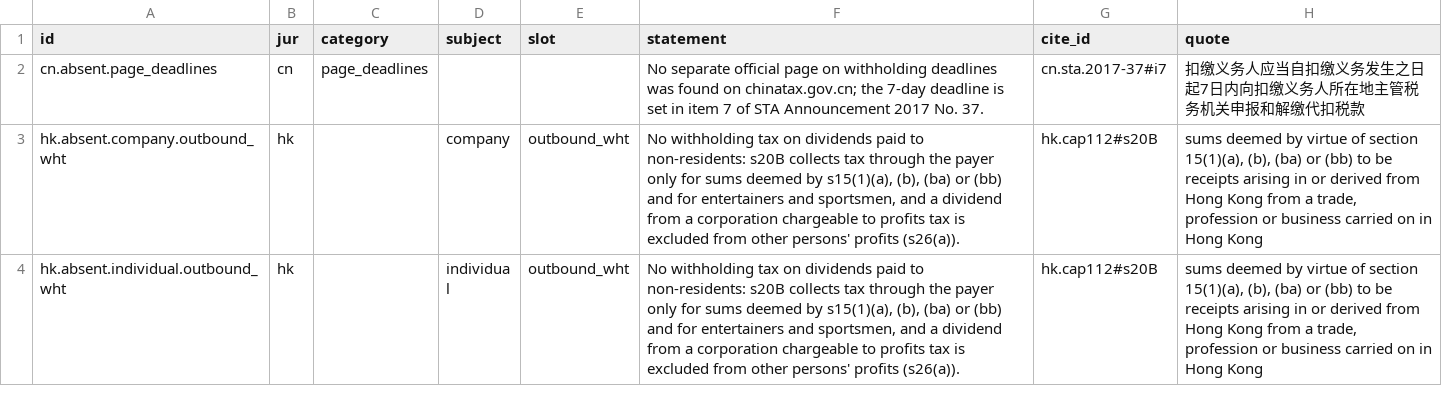
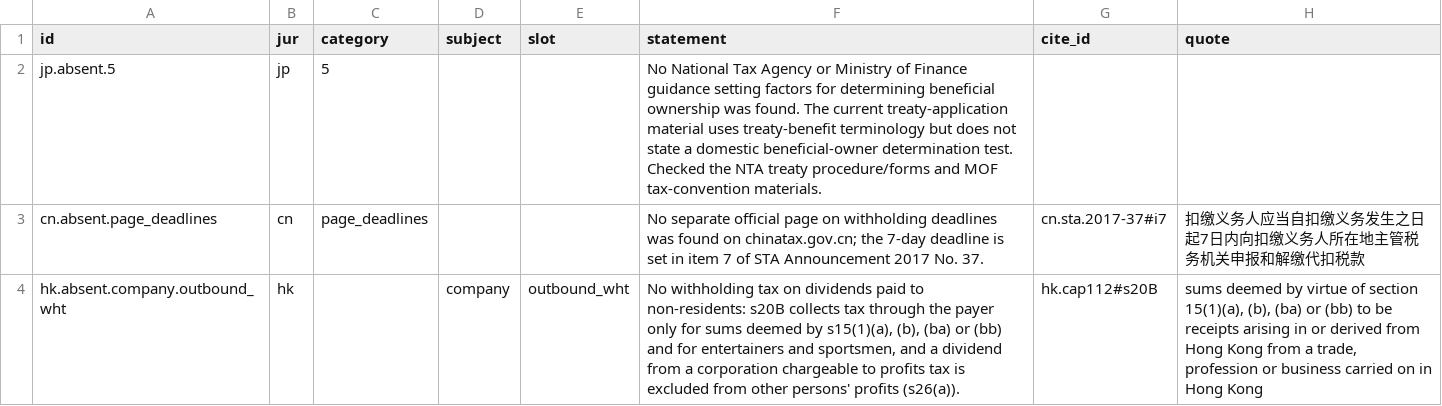
Before and after one commit to ZhihongWu-dev/Asia-Tax-AI-Agent, a CSV file: database/decision.csv, drawn as a sheet; only a part is shown; the shorter side is filled out with more unchanged rows.

```diff
--- a/database/decision.csv
+++ b/database/decision.csv
@@ -1,2 +1,3 @@
 id,jur,category,subject,slot,statement,cite_id,quote
+jp.absent.5,jp,5,"","","No National Tax Agency or Ministry of Finance guidance setting factors for determining beneficial ownership was found. The current treaty-application material uses treaty-benefit terminology but does not state a domestic beneficial-owner determination test. Checked the NTA treaty procedure/forms and MOF tax-convention materials.","",""
 cn.absent.page_deadlines,cn,page_deadlines,"","",No separate official page on withholding deadlines was found on chinatax.gov.cn; the 7-day deadline is set in item 7 of STA Announcement 2017 No. 37.,cn.sta.2017-37#i7,扣缴义务人应当自扣缴义务发生之日起7日内向扣缴义务人所在地主管税务机关申报和解缴代扣税款
```
Also changed, not shown: database/doc.csv, database/files.csv, 11 other files.
